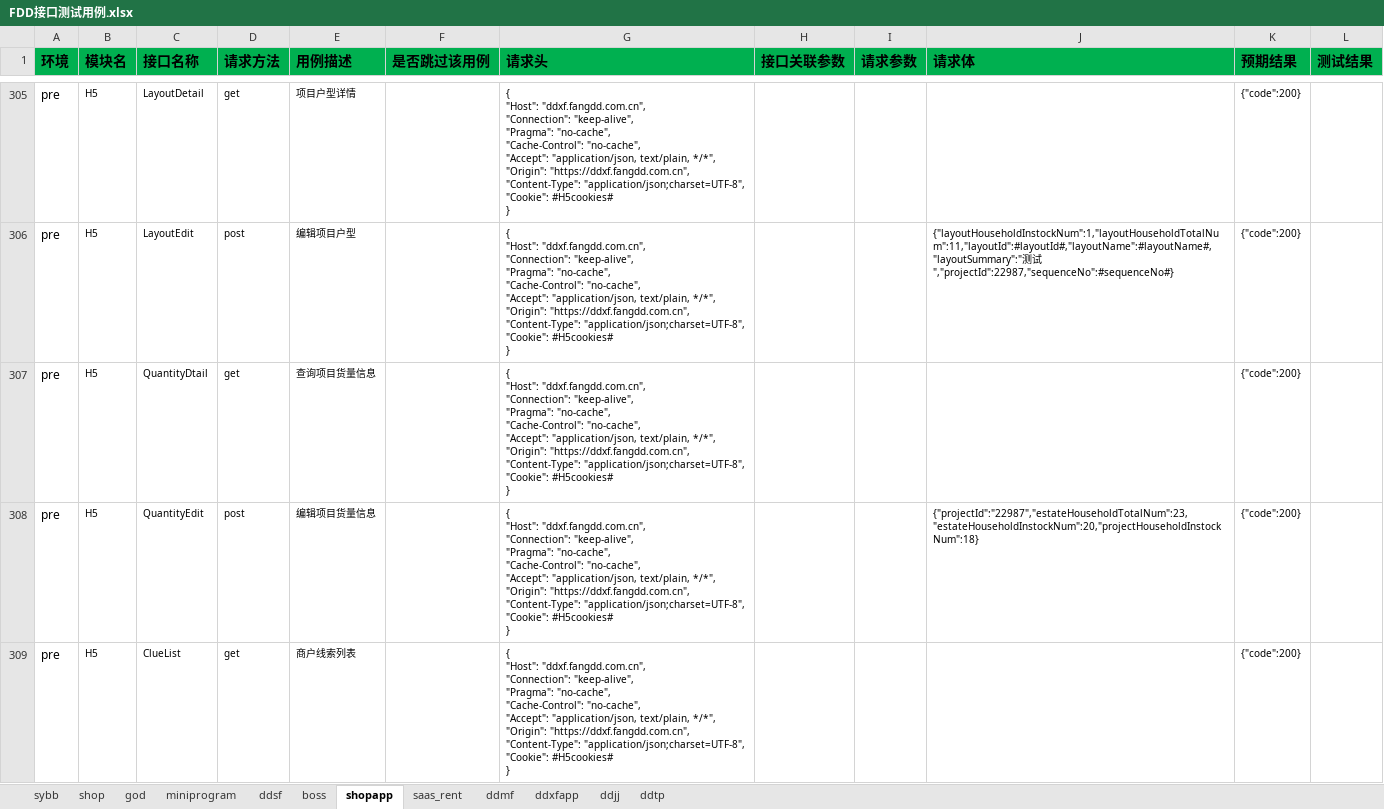
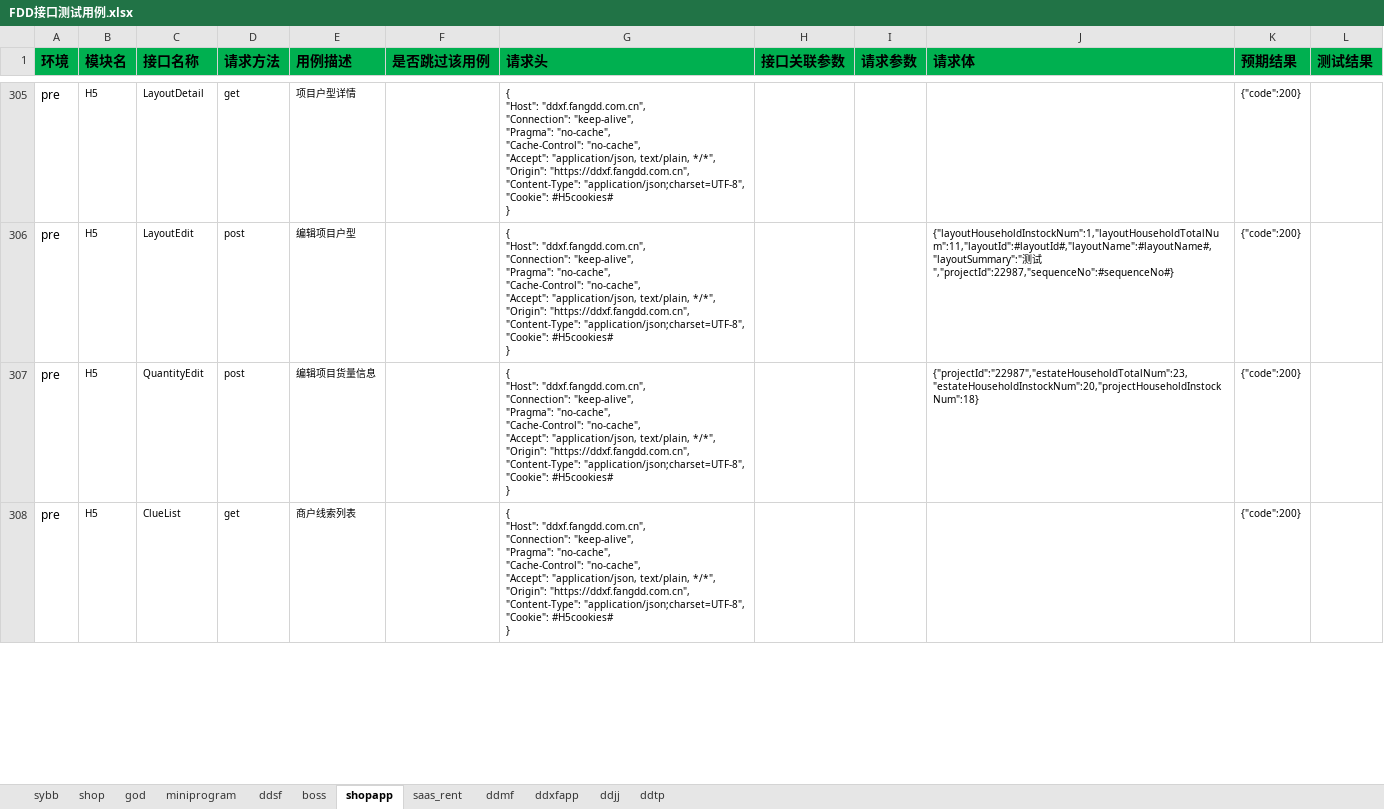
Before and after one commit to zhangdalao/Online-Inspection-New, an Excel workbook: data/FDD接口测试用例.xlsx, sheet shopapp, drawn as a sheet; only a part is shown, gaps mark what is left out; values as stored, in another font and other column widths than the file's, no borders; removed rows and columns are numbered as before the commit, all else as after; ↵ is a line break in a cell; the diff covers the shown part only; the diff names each change by its address in the sheet, - before the commit and + after, or states it on an @@ line.

```diff
--- a/data/FDD接口测试用例.xlsx (sheet shopapp)
+++ b/data/FDD接口测试用例.xlsx (sheet shopapp)
-row 307: pre | H5 | QuantityDtail | get | 查询项目货量信息 |  | { ↵ "Host": "ddxf.fangdd.com.cn", ↵ "Connection": "keep-alive", ↵ "Pragma": "no-cache", ↵ "Cache-Control": "no-cache", ↵ "Accept": "application/json, text/plain, */*", ↵ "Origin": "https://ddxf.fangdd.com.cn", ↵ "Content-Type": "application/json;charset=UTF-8", ↵ "Cookie": #H5cookies# ↵ } |  |  |  | {"code":200}
```
Also changed, not shown: 10 added rows, 2 removed rows and 30 edited cells elsewhere in this sheet, sheet ddtp, sheet shop.
